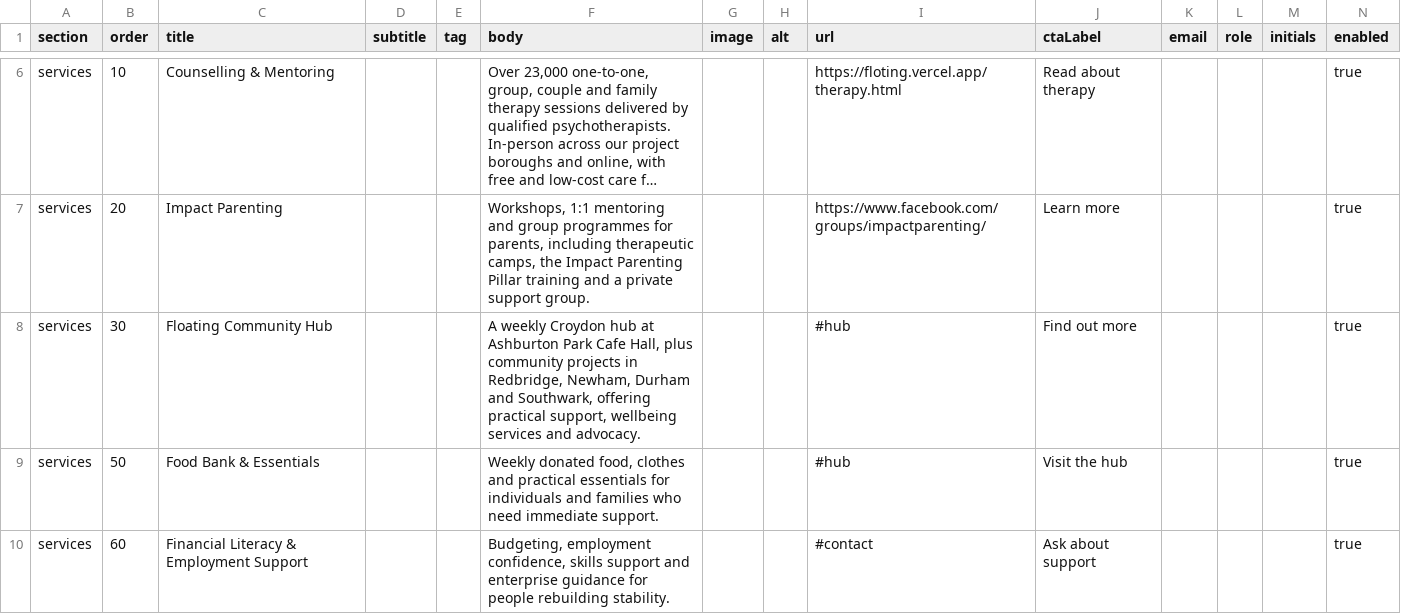
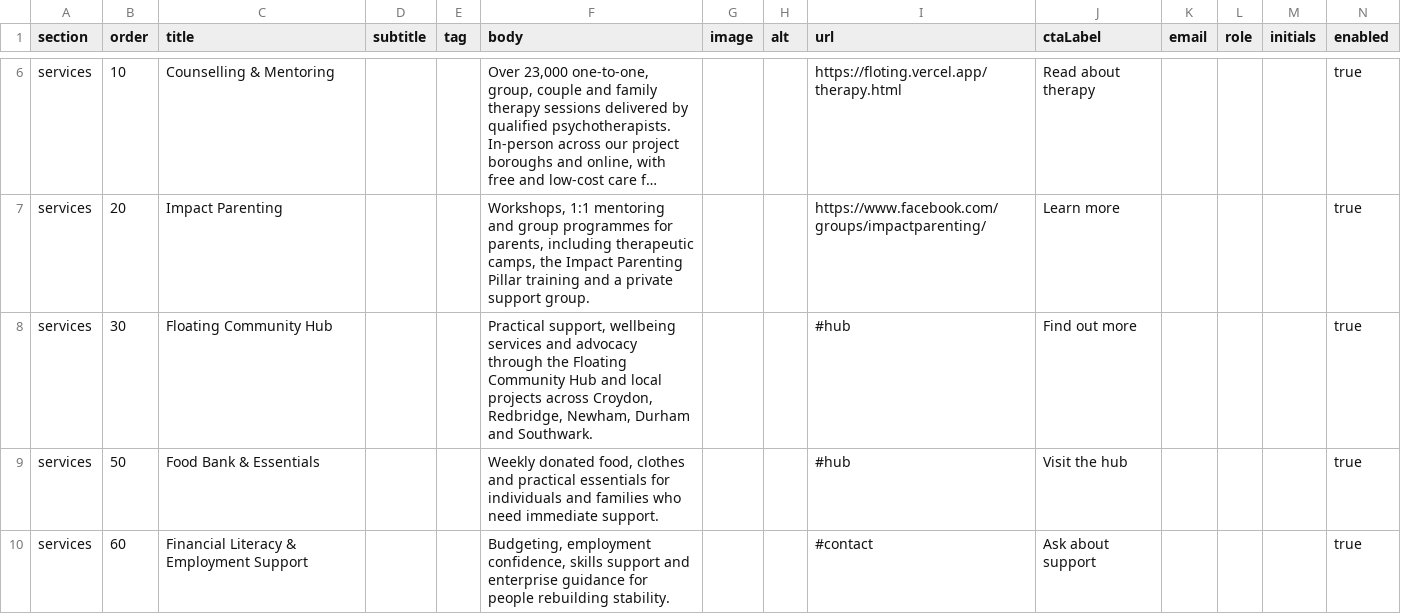
Before and after one commit to Srikarsmile/floting, a CSV file: wix-cms/FloatingHomeItems.csv, drawn as a sheet; only a part is shown, gaps mark what is left out; long unchanged cells end in …; the diff covers the shown part only; the diff names each change by its address in the sheet, - before the commit and + after, or states it on an @@ line.

```diff
--- a/wix-cms/FloatingHomeItems.csv
+++ b/wix-cms/FloatingHomeItems.csv
-F8 (body): A weekly Croydon hub at Ashburton Park Cafe Hall, plus community projects in Redbridge, Newham, Durham and Southwark, offering practical support, wellbeing services and advocacy.
+F8 (body): Practical support, wellbeing services and advocacy through the Floating Community Hub and local projects across Croydon, Redbridge, Newham, Durham and Southwark.
```
Also changed, not shown: 2 edited cells elsewhere in this file, wix-cms/FloatingHomeContent.csv, 12 other files.
